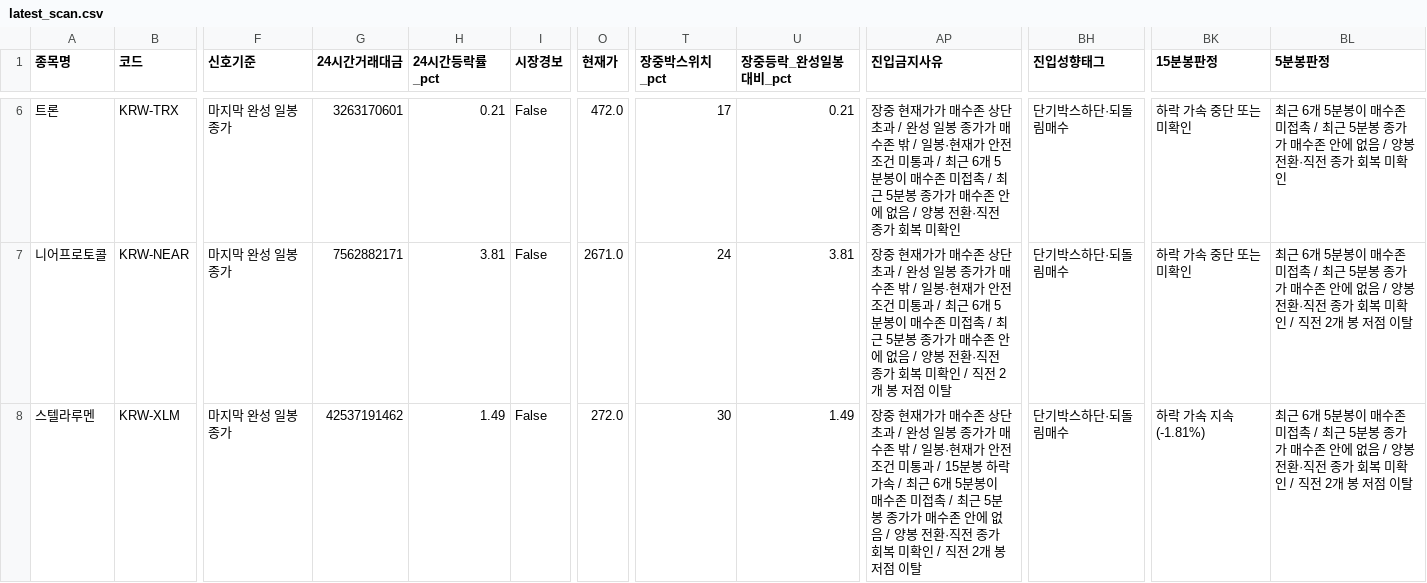
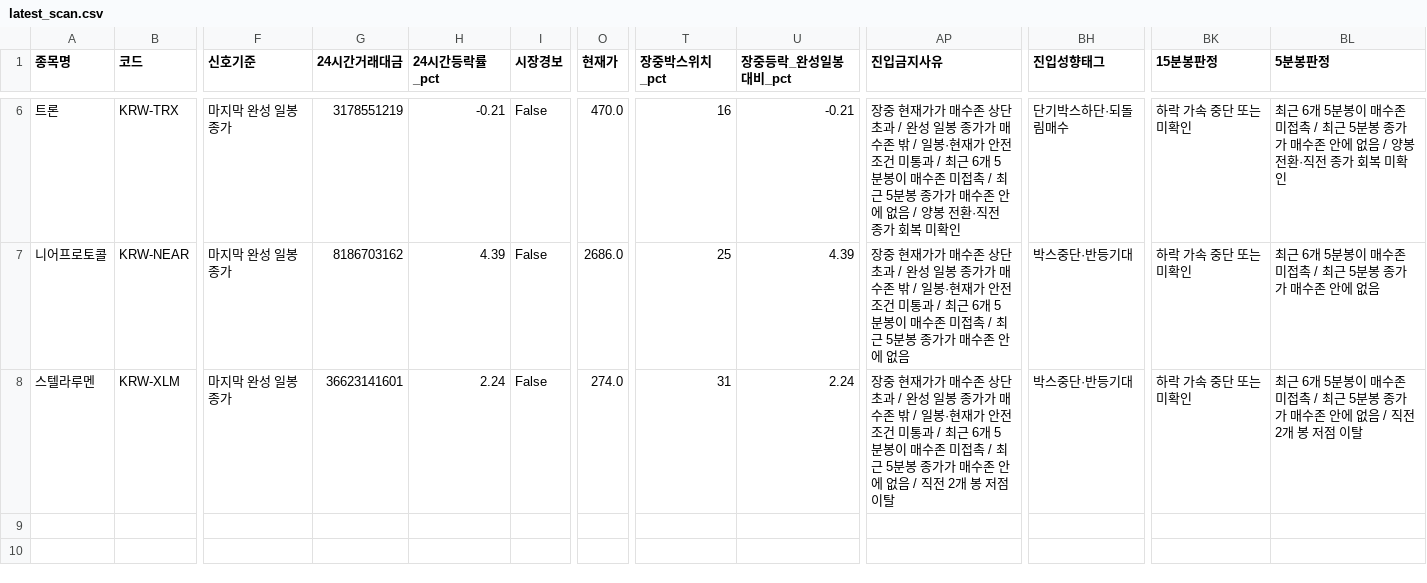
Before and after one commit to anna0205ms-stack/today-coin-explorer, a CSV file: outputs/latest_scan.csv, drawn as a sheet; only a part is shown, gaps mark what is left out; the diff covers the shown part only; the diff names each change by its address in the sheet, - before the commit and + after, or states it on an @@ line.

```diff
--- a/outputs/latest_scan.csv
+++ b/outputs/latest_scan.csv
-G6 (24시간거래대금): 3263170601
+G6 (24시간거래대금): 3178551219
-H6 (24시간등락률_pct): 0.21
+H6 (24시간등락률_pct): -0.21
-O6 (현재가): 472.0
+O6 (현재가): 470.0
-T6 (장중박스위치_pct): 17
+T6 (장중박스위치_pct): 16
-U6 (장중등락_완성일봉대비_pct): 0.21
+U6 (장중등락_완성일봉대비_pct): -0.21
-G7 (24시간거래대금): 7562882171
+G7 (24시간거래대금): 8186703162
-H7 (24시간등락률_pct): 3.81
+H7 (24시간등락률_pct): 4.39
-O7 (현재가): 2671.0
+O7 (현재가): 2686.0
-T7 (장중박스위치_pct): 24
+T7 (장중박스위치_pct): 25
-U7 (장중등락_완성일봉대비_pct): 3.81
+U7 (장중등락_완성일봉대비_pct): 4.39
-AP7 (진입금지사유): …에 없음 / 양봉 전환·직전 종가 회복 미확인 / 직전 2개 봉 저점 이탈
+AP7 (진입금지사유): …에 없음
-BH7:BH8 (진입성향태그): 단기박스하단·되돌림매수
+BH7:BH8 (진입성향태그): 박스중단·반등기대
-BL7 (5분봉판정): …에 없음 / 양봉 전환·직전 종가 회복 미확인 / 직전 2개 봉 저점 이탈
+BL7 (5분봉판정): …에 없음
-G8 (24시간거래대금): 42537191462
+G8 (24시간거래대금): 36623141601
-H8 (24시간등락률_pct): 1.49
+H8 (24시간등락률_pct): 2.24
-O8 (현재가): 272.0
+O8 (현재가): 274.0
-T8 (장중박스위치_pct): 30
+T8 (장중박스위치_pct): 31
-U8 (장중등락_완성일봉대비_pct): 1.49
+U8 (장중등락_완성일봉대비_pct): 2.24
-AP8 (진입금지사유): …통과 / 15분봉 하락 가속 / 최근 6개 5분봉이 매수존 미접촉 / 최근 5분봉 종가가 매수존 안에 없음 / 양봉 전환·직전 종가 회복 미확인 / 직전…
+AP8 (진입금지사유): …통과 / 최근 6개 5분봉이 매수존 미접촉 / 최근 5분봉 종가가 매수존 안에 없음 / 직전…
-BK8 (15분봉판정): 하락 가속 지속(-1.81%)
+BK8 (15분봉판정): 하락 가속 중단 또는 미확인
-BL8 (5분봉판정): …없음 / 양봉 전환·직전 종가 회복 미확인 / 직전 2…
+BL8 (5분봉판정): …없음 / 직전 2…
```
Also changed, not shown: 34 edited cells elsewhere in this file, outputs/pre_breakout_reclaim.csv, outputs/technical_rebound.csv, 39 other files.
